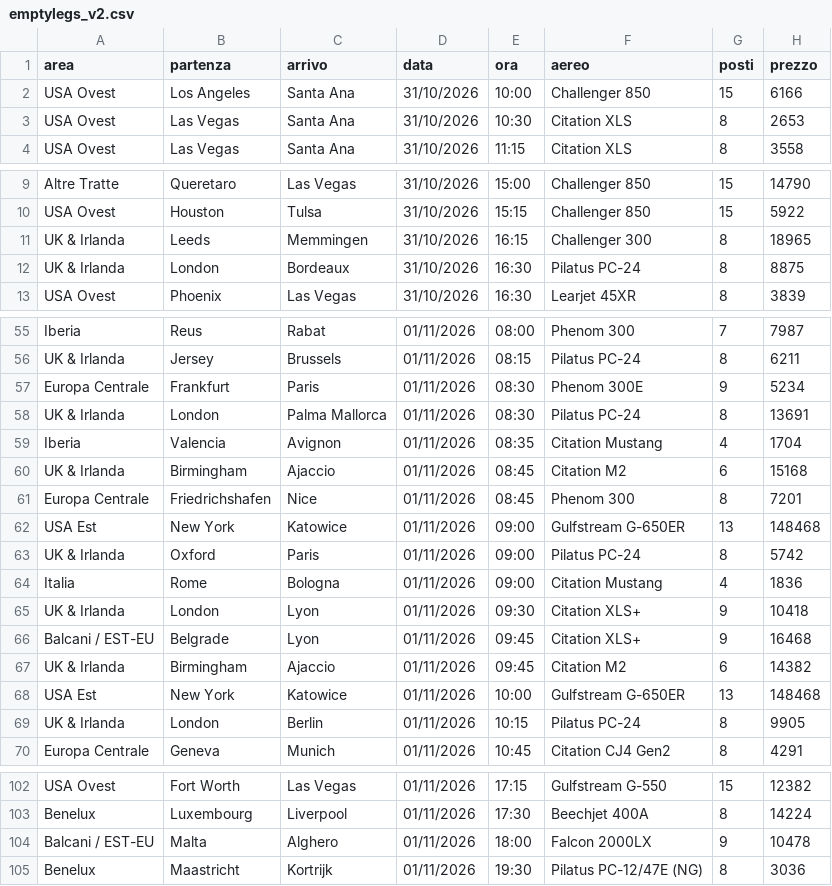
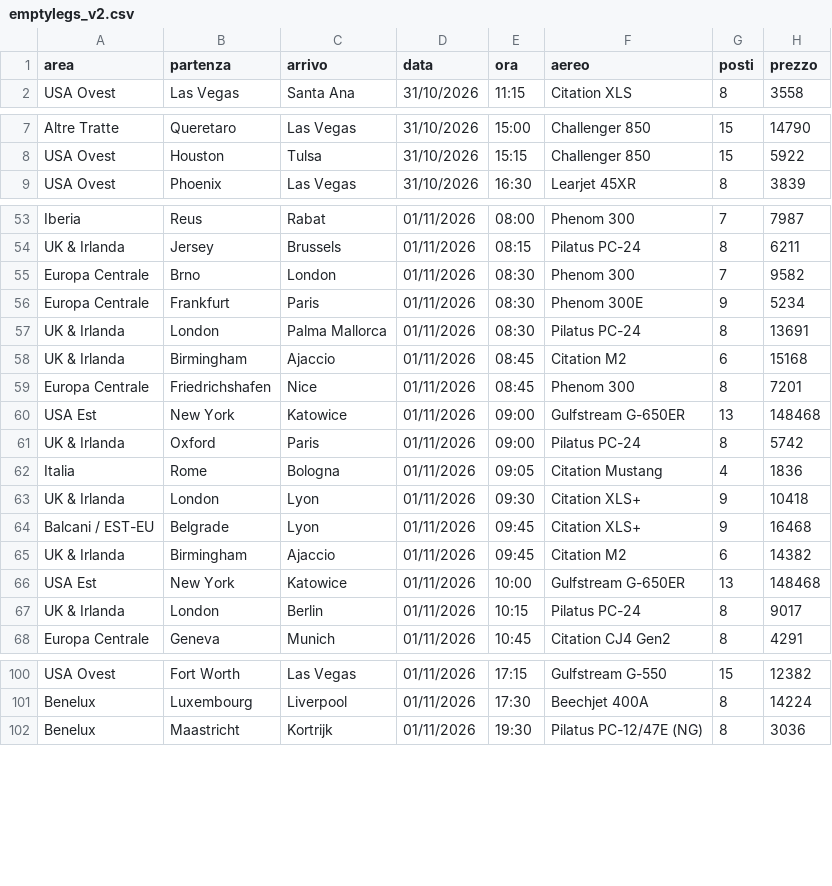
Before and after one commit to Stefano-1898/ypj-emptylegs, a CSV file: data/emptylegs_v2.csv, drawn as a sheet; only a part is shown, gaps mark what is left out; the diff covers the shown part only.

```diff
--- a/data/emptylegs_v2.csv
+++ b/data/emptylegs_v2.csv
@@ -1,4 +1,2 @@
 area,partenza,arrivo,data,ora,aereo,posti,prezzo
-USA Ovest,Los Angeles,Santa Ana,31/10/2026,10:00,Challenger 850,15,6166
-USA Ovest,Las Vegas,Santa Ana,31/10/2026,10:30,Citation XLS,8,2653
 USA Ovest,Las Vegas,Santa Ana,31/10/2026,11:15,Citation XLS,8,3558
@@ -10,4 +8,2 @@ Altre Tratte,Queretaro,Las Vegas,31/10/2026,15:00,Challenger 850,15,14790
 USA Ovest,Houston,Tulsa,31/10/2026,15:15,Challenger 850,15,5922
-UK & Irlanda,Leeds,Memmingen,31/10/2026,16:15,Challenger 300,8,18965
-UK & Irlanda,London,Bordeaux,31/10/2026,16:30,Pilatus PC-24,8,8875
 USA Ovest,Phoenix,Las Vegas,31/10/2026,16:30,Learjet 45XR,8,3839
@@ -56,5 +54,5 @@ Iberia,Reus,Rabat,01/11/2026,08:00,Phenom 300,7,7987
 UK & Irlanda,Jersey,Brussels,01/11/2026,08:15,Pilatus PC-24,8,6211
+Europa Centrale,Brno,London,01/11/2026,08:30,Phenom 300,7,9582
 Europa Centrale,Frankfurt,Paris,01/11/2026,08:30,Phenom 300E,9,5234
 UK & Irlanda,London,Palma Mallorca,01/11/2026,08:30,Pilatus PC-24,8,13691
-Iberia,Valencia,Avignon,01/11/2026,08:35,Citation Mustang,4,1704
 UK & Irlanda,Birmingham,Ajaccio,01/11/2026,08:45,Citation M2,6,15168
@@ -63,3 +61,3 @@ USA Est,New York,Katowice,01/11/2026,09:00,Gulfstream G-650ER,13,148468
 UK & Irlanda,Oxford,Paris,01/11/2026,09:00,Pilatus PC-24,8,5742
-Italia,Rome,Bologna,01/11/2026,09:00,Citation Mustang,4,1836
+Italia,Rome,Bologna,01/11/2026,09:05,Citation Mustang,4,1836
 UK & Irlanda,London,Lyon,01/11/2026,09:30,Citation XLS+,9,10418
@@ -68,3 +66,3 @@ UK & Irlanda,Birmingham,Ajaccio,01/11/2026,09:45,Citation M2,6,14382
 USA Est,New York,Katowice,01/11/2026,10:00,Gulfstream G-650ER,13,148468
-UK & Irlanda,London,Berlin,01/11/2026,10:15,Pilatus PC-24,8,9905
+UK & Irlanda,London,Berlin,01/11/2026,10:15,Pilatus PC-24,8,9017
 Europa Centrale,Geneva,Munich,01/11/2026,10:45,Citation CJ4 Gen2,8,4291
@@ -103,3 +101,2 @@ USA Ovest,Fort Worth,Las Vegas,01/11/2026,17:15,Gulfstream G-550,15,12382
 Benelux,Luxembourg,Liverpool,01/11/2026,17:30,Beechjet 400A,8,14224
-Balcani / EST-EU,Malta,Alghero,01/11/2026,18:00,Falcon 2000LX,9,10478
 Benelux,Maastricht,Kortrijk,01/11/2026,19:30,Pilatus PC-12/47E (NG),8,3036
```
Also changed, not shown: 7 added rows, 3 moved rows and 6 edited cells elsewhere in this file, data/emptylegs.csv, data/telegram.csv, 4 other files.
